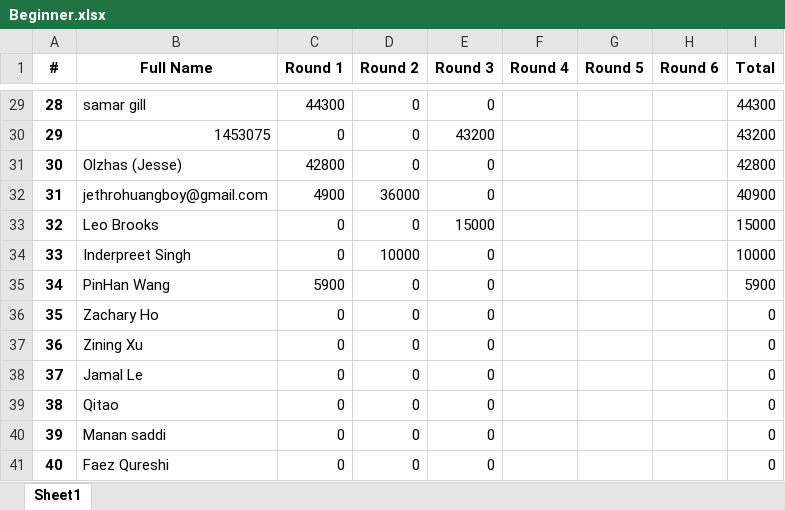
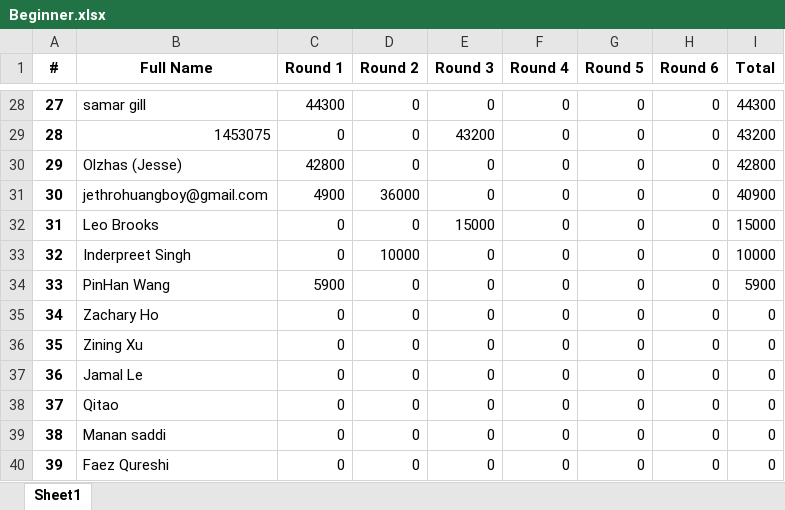
Before and after one commit to QTS-UniMelb/poker-tournament-leaderboard, an Excel workbook: public/res/leaderboards/Beginner.xlsx, sheet Sheet1, drawn as a sheet; only a part is shown, gaps mark what is left out; values as stored, in another font and other column widths than the file's, no borders; addresses are those after the commit; the diff covers the shown part only; the diff names each change by its address in the sheet, - before the commit and + after, or states it on an @@ line.

Commit message:
Updating scoreboard based on feedback from players (round4)

```diff
--- a/public/res/leaderboards/Beginner.xlsx (sheet Sheet1)
+++ b/public/res/leaderboards/Beginner.xlsx (sheet Sheet1)
@@ column A (#) renumbered from row 3 down @@
-F28:F40 (Round 4): (empty)
+F28:F40 (Round 4): 0
-G28:G40 (Round 5): (empty)
+G28:G40 (Round 5): 0
-H28:H40 (Round 6): (empty)
+H28:H40 (Round 6): 0
```
Also changed, not shown: 1 removed row and 78 edited cells elsewhere in this sheet, public/res/leaderboards/Advanced.xlsx.
